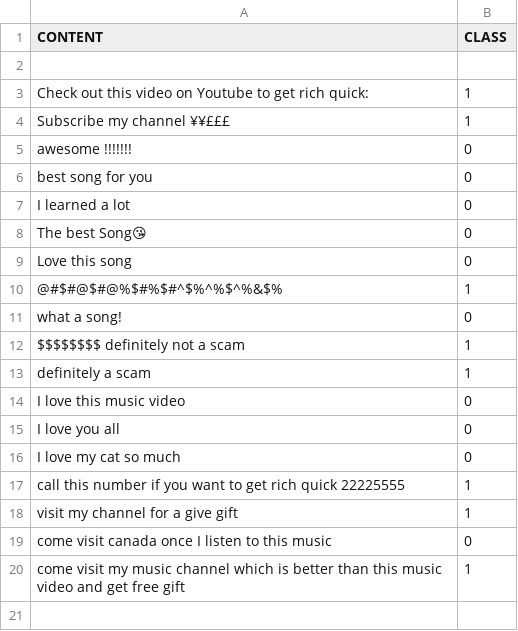
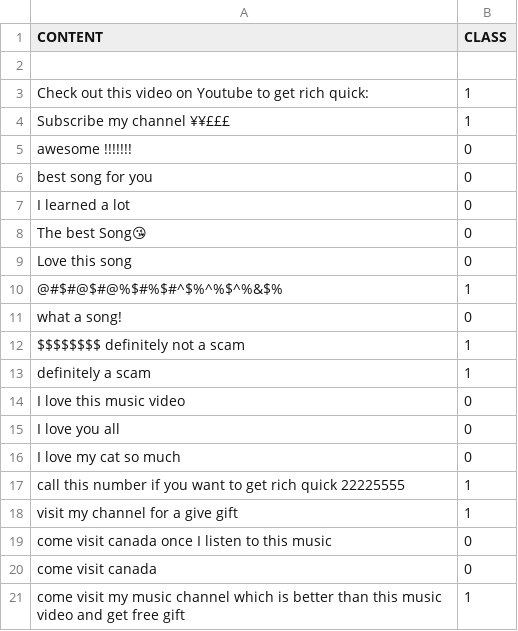
Before and after one commit to funasty1985/ScamClassifier, a CSV file: custom_comment.csv, drawn as a sheet.

```diff
--- a/custom_comment.csv
+++ b/custom_comment.csv
@@ -19,2 +19,3 @@ visit my channel for a give gift, 1
 come visit canada once I listen to this music, 0
+come visit canada, 0
 come visit my music channel which is better than this music video and get free gift, 1
```
Also changed, not shown: 1 other file.
